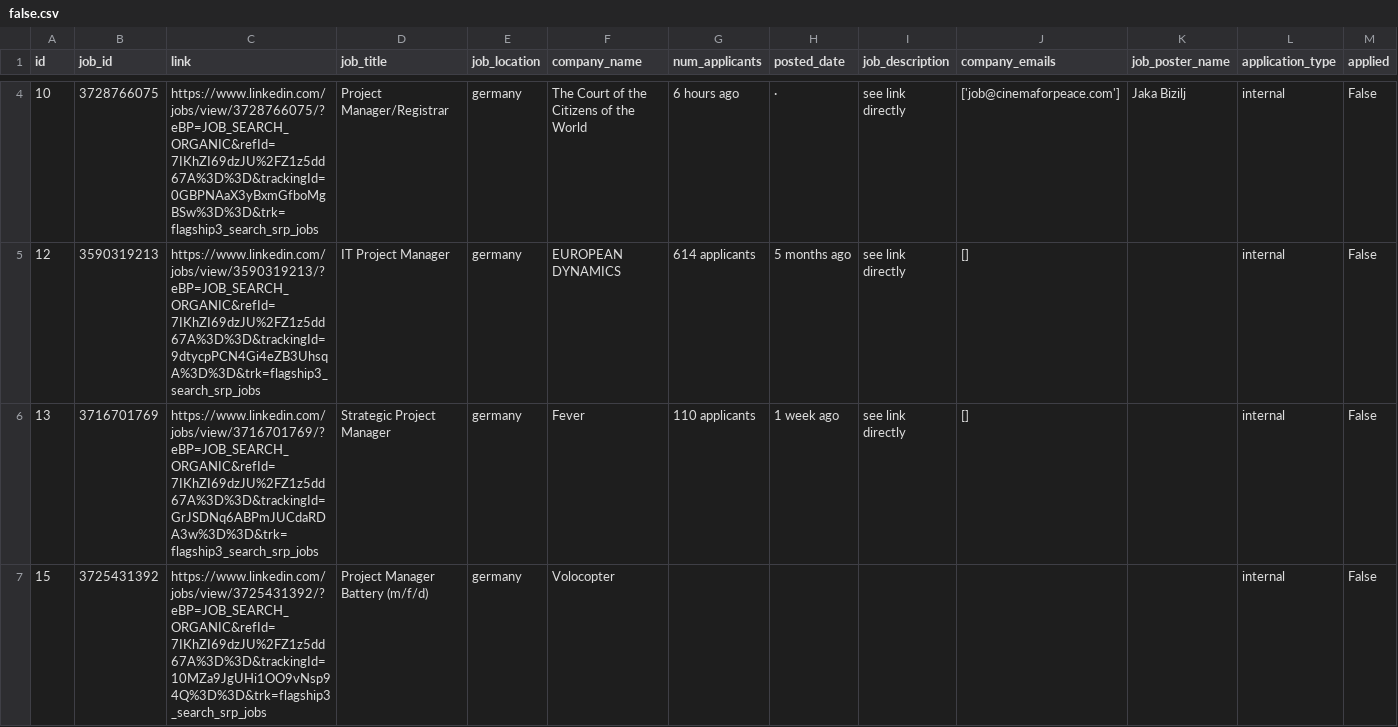
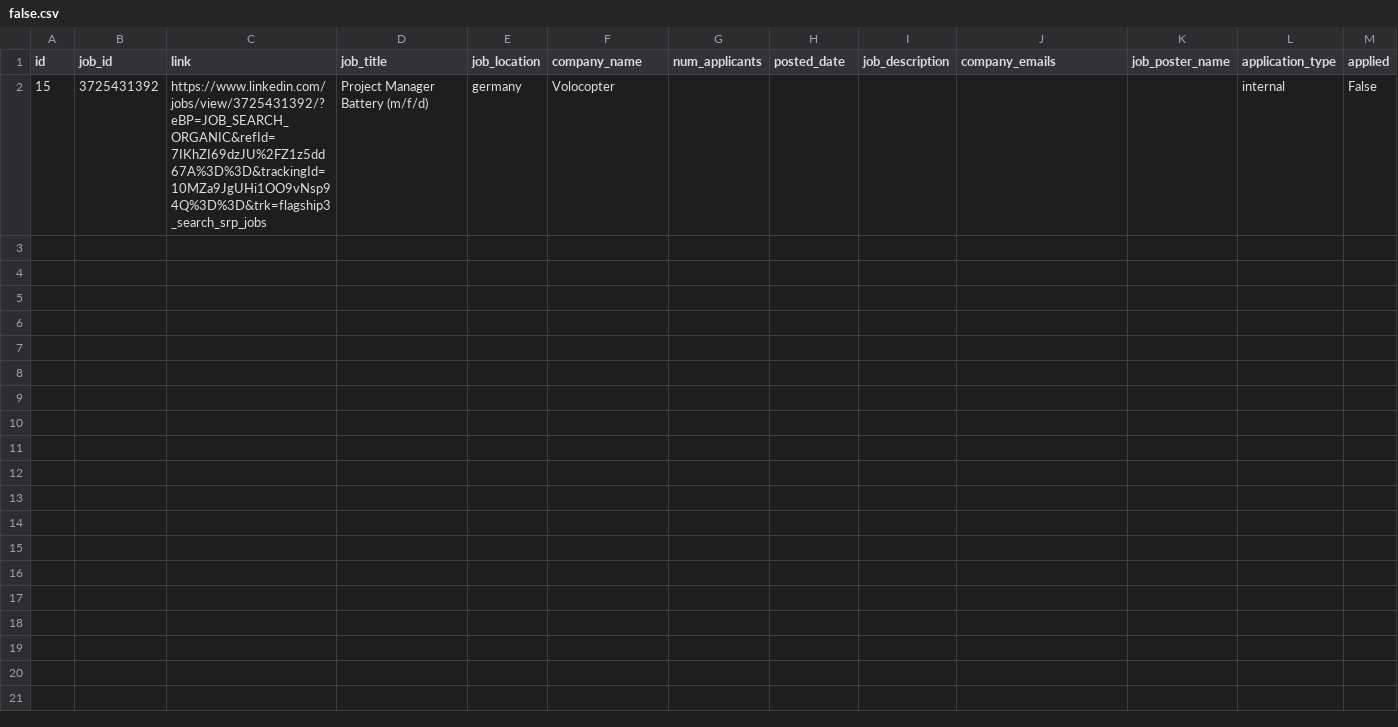
Before and after one commit to samidh93/AutoApplyApp, a CSV file: jobApp/data/false.csv, drawn as a sheet; only a part is shown, gaps mark what is left out; the diff covers the shown part only; the diff names each change by its address in the sheet, - before the commit and + after, or states it on an @@ line.

```diff
--- a/jobApp/data/false.csv
+++ b/jobApp/data/false.csv
-row 4: 10 | 3728766075 | https://www.linkedin.com/jobs/view/3728766075/?eBP=JOB_SEARCH_ORGANIC&refId=7IKhZI69dzJU%2FZ1z5dd67A%3D%3D&trackingId=0GBPNAaX3yBxmGfboMgBSw%3D%3D&trk=flagship3_search_srp_jobs | Project Manager/Registrar | germany | The Court of the Citizens of the World | 6 hours ago | · | see link directly | ['job@cinemaforpeace.com'] | Jaka Bizilj | internal | False
-row 5: 12 | 3590319213 | https://www.linkedin.com/jobs/view/3590319213/?eBP=JOB_SEARCH_ORGANIC&refId=7IKhZI69dzJU%2FZ1z5dd67A%3D%3D&trackingId=9dtycpPCN4Gi4eZB3UhsqA%3D%3D&trk=flagship3_search_srp_jobs | IT Project Manager | germany | EUROPEAN DYNAMICS | 614 applicants | 5 months ago | see link directly | [] |  | internal | False
-row 6: 13 | 3716701769 | https://www.linkedin.com/jobs/view/3716701769/?eBP=JOB_SEARCH_ORGANIC&refId=7IKhZI69dzJU%2FZ1z5dd67A%3D%3D&trackingId=GrJSDNq6ABPmJUCdaRDA3w%3D%3D&trk=flagship3_search_srp_jobs | Strategic Project Manager | germany | Fever | 110 applicants | 1 week ago | see link directly | [] |  | internal | False
```
Also changed, not shown: 2 removed rows elsewhere in this file, 9 other files.
